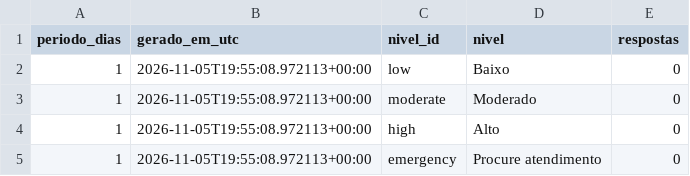
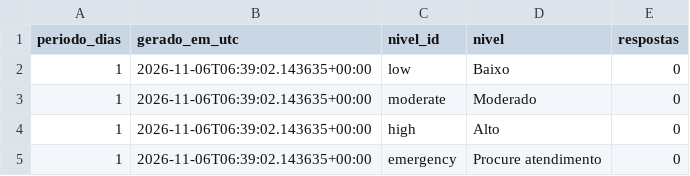
Before and after one commit to micael-oliveira-ufam/respirar-amazonas, a CSV file: docs/dados/csv/niveis-1d.csv, drawn as a sheet.

```diff
--- a/docs/dados/csv/niveis-1d.csv
+++ b/docs/dados/csv/niveis-1d.csv
@@ -1,5 +1,5 @@
 periodo_dias,gerado_em_utc,nivel_id,nivel,respostas
-1,2026-11-05T19:55:08.972113+00:00,low,Baixo,0
-1,2026-11-05T19:55:08.972113+00:00,moderate,Moderado,0
-1,2026-11-05T19:55:08.972113+00:00,high,Alto,0
-1,2026-11-05T19:55:08.972113+00:00,emergency,Procure atendimento,0
+1,2026-11-06T06:39:02.143635+00:00,low,Baixo,0
+1,2026-11-06T06:39:02.143635+00:00,moderate,Moderado,0
+1,2026-11-06T06:39:02.143635+00:00,high,Alto,0
+1,2026-11-06T06:39:02.143635+00:00,emergency,Procure atendimento,0
```
Also changed, not shown: docs/dados/csv/areas-30d.csv, docs/dados/csv/areas-90d.csv, 23 other files.
